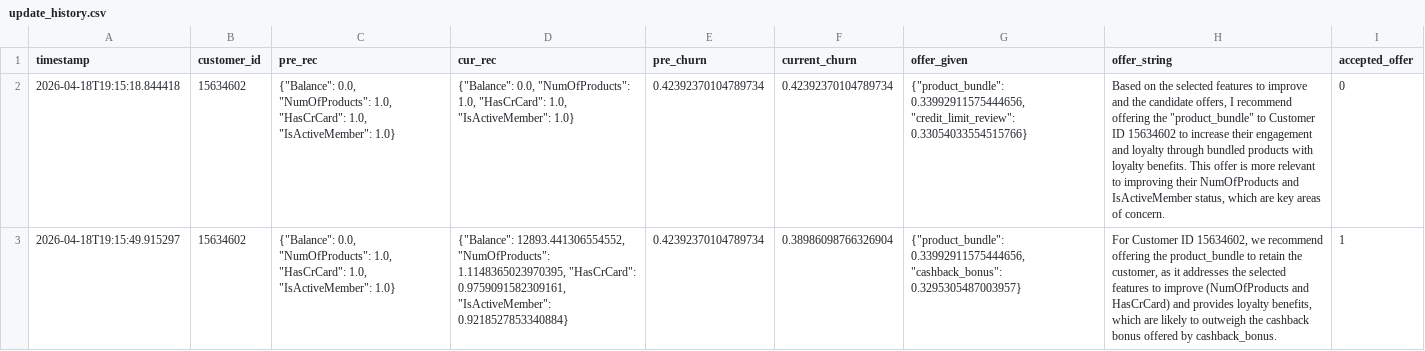
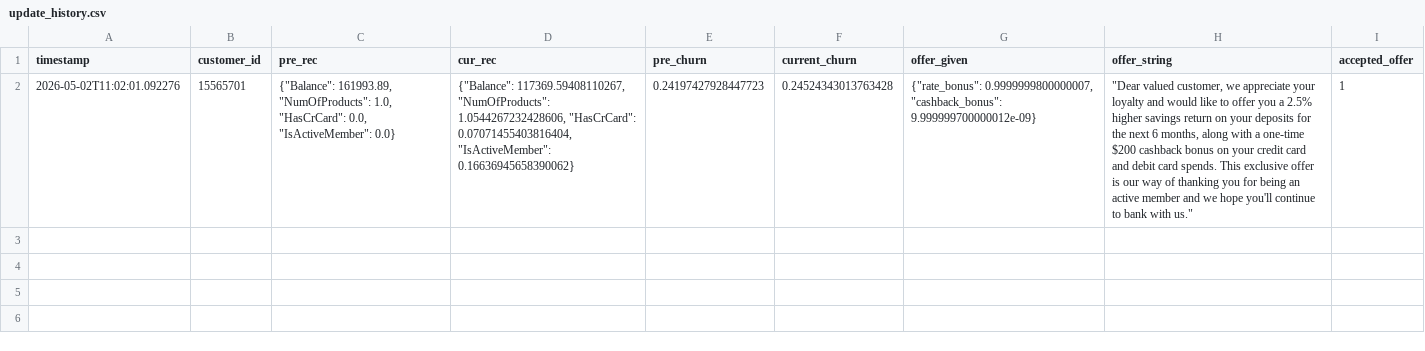
Before and after one commit to Kanishkgorana-alt/AI_agent_my_version, a CSV file: logs/update_history.csv, drawn as a sheet; removed rows and columns are numbered as before the commit, all else as after; the diff names each change by its address in the sheet, - before the commit and + after, or states it on an @@ line.

```diff
--- a/logs/update_history.csv
+++ b/logs/update_history.csv
-row 2: 2026-04-18T19:15:18.844418 | 15634602 | {"Balance": 0.0, "NumOfProducts": 1.0, "HasCrCard": 1.0, "IsActiveMember": 1.0} | {"Balance": 0.0, "NumOfProducts": 1.0, "HasCrCard": 1.0, "IsActiveMember": 1.0} | 0.42392370104789734 | 0.42392370104789734 | {"product_bundle": 0.33992911575444656, "credit_limit_review": 0.33054033554515766} | Based on the selected features to improve and the candidate offers, I recommend offering the "product_bundle" to Customer ID 15634602 to increase their engagement and loyalty through bundled products with loyalty benefits. This offer is more relevant to improving their NumOfProducts and IsActiveMember status, which are key areas of concern. | 0
-row 3: 2026-04-18T19:15:49.915297 | 15634602 | {"Balance": 0.0, "NumOfProducts": 1.0, "HasCrCard": 1.0, "IsActiveMember": 1.0} | {"Balance": 12893.441306554552, "NumOfProducts": 1.1148365023970395, "HasCrCard": 0.9759091582309161, "IsActiveMember": 0.9218527853340884} | 0.42392370104789734 | 0.38986098766326904 | {"product_bundle": 0.33992911575444656, "cashback_bonus": 0.3295305487003957} | For Customer ID 15634602, we recommend offering the product_bundle to retain the customer, as it addresses the selected features to improve (NumOfProducts and HasCrCard) and provides loyalty benefits, which are likely to outweigh the cashback bonus offered by cashback_bonus. | 1
+row 2: 2026-05-02T11:02:01.092276 | 15565701 | {"Balance": 161993.89, "NumOfProducts": 1.0, "HasCrCard": 0.0, "IsActiveMember": 0.0} | {"Balance": 117369.59408110267, "NumOfProducts": 1.0544267232428606, "HasCrCard": 0.07071455403816404, "IsActiveMember": 0.16636945658390062} | 0.24197427928447723 | 0.24524343013763428 | {"rate_bonus": 0.9999999800000007, "cashback_bonus": 9.999999700000012e-09} | "Dear valued customer, we appreciate your loyalty and would like to offer you a 2.5% higher savings return on your deposits for the next 6 months, along with a one-time $200 cashback bonus on your credit card and debit card spends. This exclusive offer is our way of thanking you for being an active member and we hope you'll continue to bank with us." | 1
```
Also changed, not shown: logs/parameters.csv, 2 other files.
